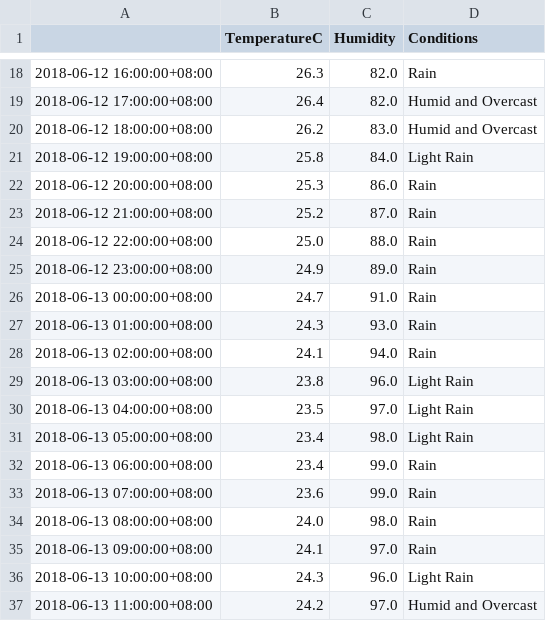
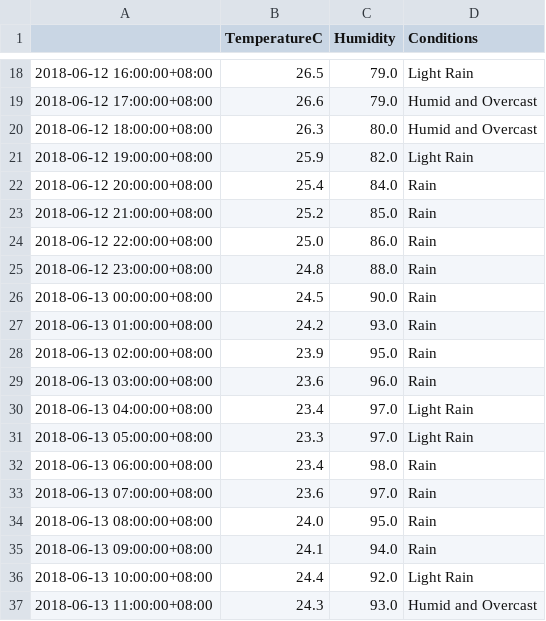
Before and after one commit to leonardmac0614/update_realtime, a CSV file: predict_files/GZ_pred_dark_2018-06-12.csv, drawn as a sheet; only a part is shown, gaps mark what is left out; the diff covers the shown part only.

```diff
--- a/predict_files/GZ_pred_dark_2018-06-12.csv
+++ b/predict_files/GZ_pred_dark_2018-06-12.csv
@@ -18,20 +18,20 @@
-2018-06-12 16:00:00+08:00,26.3,82.0,Rain
-2018-06-12 17:00:00+08:00,26.4,82.0,Humid and Overcast
-2018-06-12 18:00:00+08:00,26.2,83.0,Humid and Overcast
-2018-06-12 19:00:00+08:00,25.8,84.0,Light Rain
-2018-06-12 20:00:00+08:00,25.3,86.0,Rain
-2018-06-12 21:00:00+08:00,25.2,87.0,Rain
-2018-06-12 22:00:00+08:00,25.0,88.0,Rain
-2018-06-12 23:00:00+08:00,24.9,89.0,Rain
-2018-06-13 00:00:00+08:00,24.7,91.0,Rain
-2018-06-13 01:00:00+08:00,24.3,93.0,Rain
-2018-06-13 02:00:00+08:00,24.1,94.0,Rain
-2018-06-13 03:00:00+08:00,23.8,96.0,Light Rain
-2018-06-13 04:00:00+08:00,23.5,97.0,Light Rain
-2018-06-13 05:00:00+08:00,23.4,98.0,Light Rain
-2018-06-13 06:00:00+08:00,23.4,99.0,Rain
-2018-06-13 07:00:00+08:00,23.6,99.0,Rain
-2018-06-13 08:00:00+08:00,24.0,98.0,Rain
-2018-06-13 09:00:00+08:00,24.1,97.0,Rain
-2018-06-13 10:00:00+08:00,24.3,96.0,Light Rain
-2018-06-13 11:00:00+08:00,24.2,97.0,Humid and Overcast
+2018-06-12 16:00:00+08:00,26.5,79.0,Light Rain
+2018-06-12 17:00:00+08:00,26.6,79.0,Humid and Overcast
+2018-06-12 18:00:00+08:00,26.3,80.0,Humid and Overcast
+2018-06-12 19:00:00+08:00,25.9,82.0,Light Rain
+2018-06-12 20:00:00+08:00,25.4,84.0,Rain
+2018-06-12 21:00:00+08:00,25.2,85.0,Rain
+2018-06-12 22:00:00+08:00,25.0,86.0,Rain
+2018-06-12 23:00:00+08:00,24.8,88.0,Rain
+2018-06-13 00:00:00+08:00,24.5,90.0,Rain
+2018-06-13 01:00:00+08:00,24.2,93.0,Rain
+2018-06-13 02:00:00+08:00,23.9,95.0,Rain
+2018-06-13 03:00:00+08:00,23.6,96.0,Rain
+2018-06-13 04:00:00+08:00,23.4,97.0,Light Rain
+2018-06-13 05:00:00+08:00,23.3,97.0,Light Rain
+2018-06-13 06:00:00+08:00,23.4,98.0,Rain
+2018-06-13 07:00:00+08:00,23.6,97.0,Rain
+2018-06-13 08:00:00+08:00,24.0,95.0,Rain
+2018-06-13 09:00:00+08:00,24.1,94.0,Rain
+2018-06-13 10:00:00+08:00,24.4,92.0,Light Rain
+2018-06-13 11:00:00+08:00,24.3,93.0,Humid and Overcast
```
Also changed, not shown: 56 edited cells elsewhere in this file, GZ_his_dark.csv.
